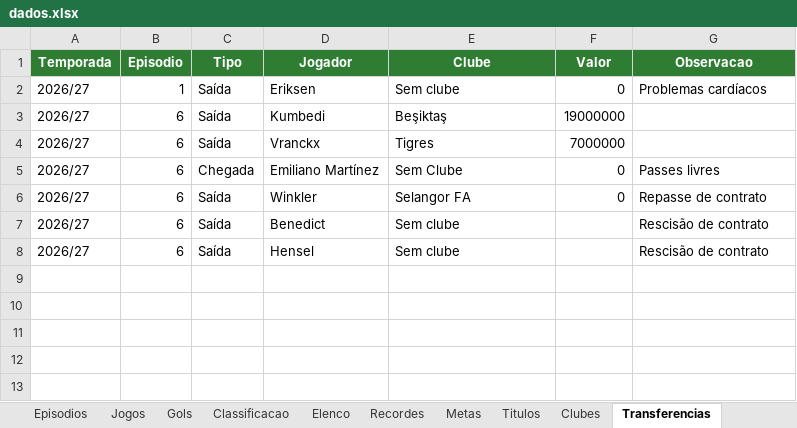
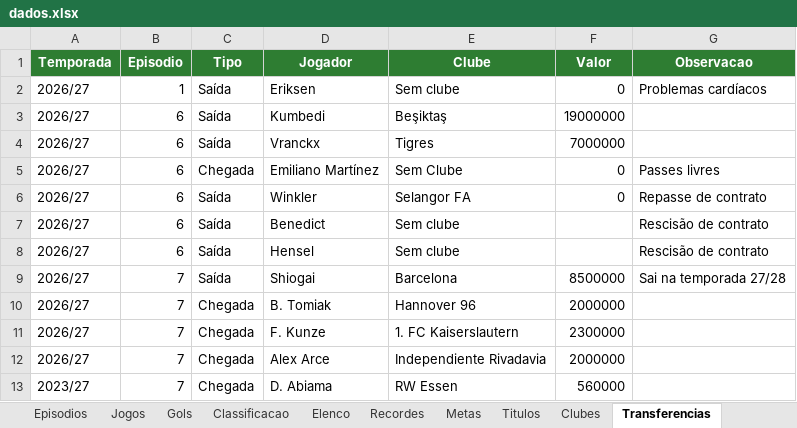
Before and after one commit to gabbiDOM/historias-em-campo, an Excel workbook: dados/series/fc27-tango-lobos/dados.xlsx, sheet Transferencias, drawn as a sheet; values as stored, in another font and other column widths than the file's, no borders; charts and pictures not drawn; the diff names each change by its address in the sheet, - before the commit and + after, or states it on an @@ line.

```diff
--- a/dados/series/fc27-tango-lobos/dados.xlsx (sheet Transferencias)
+++ b/dados/series/fc27-tango-lobos/dados.xlsx (sheet Transferencias)
+row 9: 2026/27 | 7 | Saída | Shiogai | Barcelona | 8500000 | Sai na temporada 27/28
+row 10: 2026/27 | 7 | Chegada | B. Tomiak | Hannover 96 | 2000000
+row 11: 2026/27 | 7 | Chegada | F. Kunze | 1. FC Kaiserslautern | 2300000
+row 12: 2026/27 | 7 | Chegada | Alex Arce | Independiente Rivadavia | 2000000
+row 13: 2023/27 | 7 | Chegada | D. Abiama | RW Essen | 560000
```
Also changed, not shown: sheet Jogos, sheet Classificacao, sheet Elenco, sheet Gols, sheet Episodios, sheet Clubes, 2 other files.
